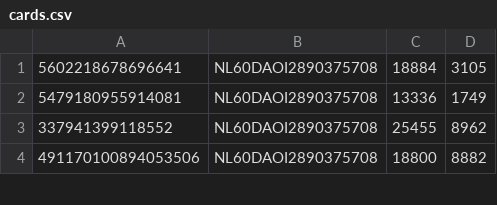
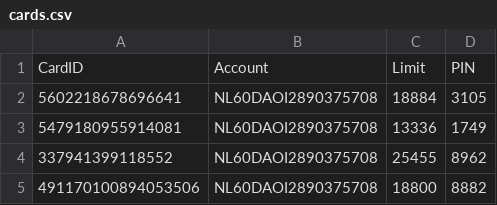
Before and after one commit to p-malecki/BankingSystemDB, a CSV file: DATA/cards.csv, drawn as a sheet; only a part is shown; the diff names each change by its address in the sheet, - before the commit and + after, or states it on an @@ line.

```diff
--- a/DATA/cards.csv
+++ b/DATA/cards.csv
+row 1: CardID | Account | Limit | PIN
```
Also changed, not shown: DATA/accounts.csv, DATA/preferences.csv, 2 other files.
